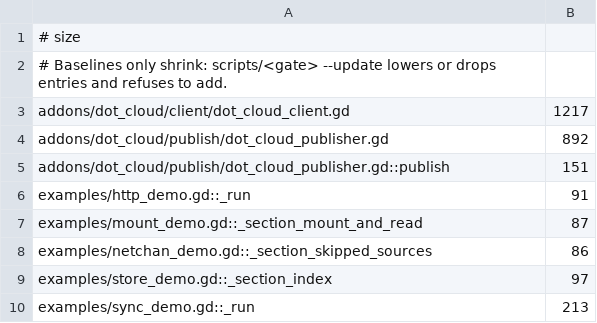
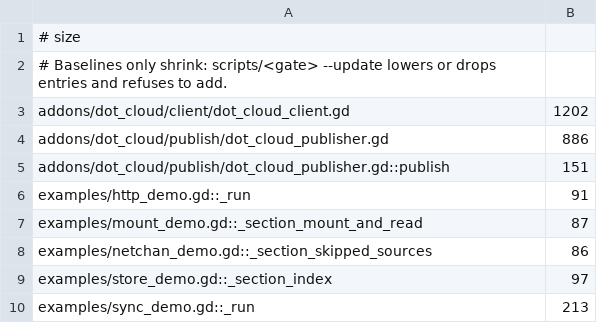
Before and after one commit to modcommunity/dot-cloud, a TSV file: ci/efficiency/size.tsv, drawn as a sheet.

```diff
--- a/ci/efficiency/size.tsv
+++ b/ci/efficiency/size.tsv
@@ -2,4 +2,4 @@
 # Baselines only shrink: scripts/<gate> --update lowers or drops entries and refuses to add.
-addons/dot_cloud/client/dot_cloud_client.gd	1217
-addons/dot_cloud/publish/dot_cloud_publisher.gd	892
+addons/dot_cloud/client/dot_cloud_client.gd	1202
+addons/dot_cloud/publish/dot_cloud_publisher.gd	886
 addons/dot_cloud/publish/dot_cloud_publisher.gd::publish	151
```
Also changed, not shown: 8 other files.
